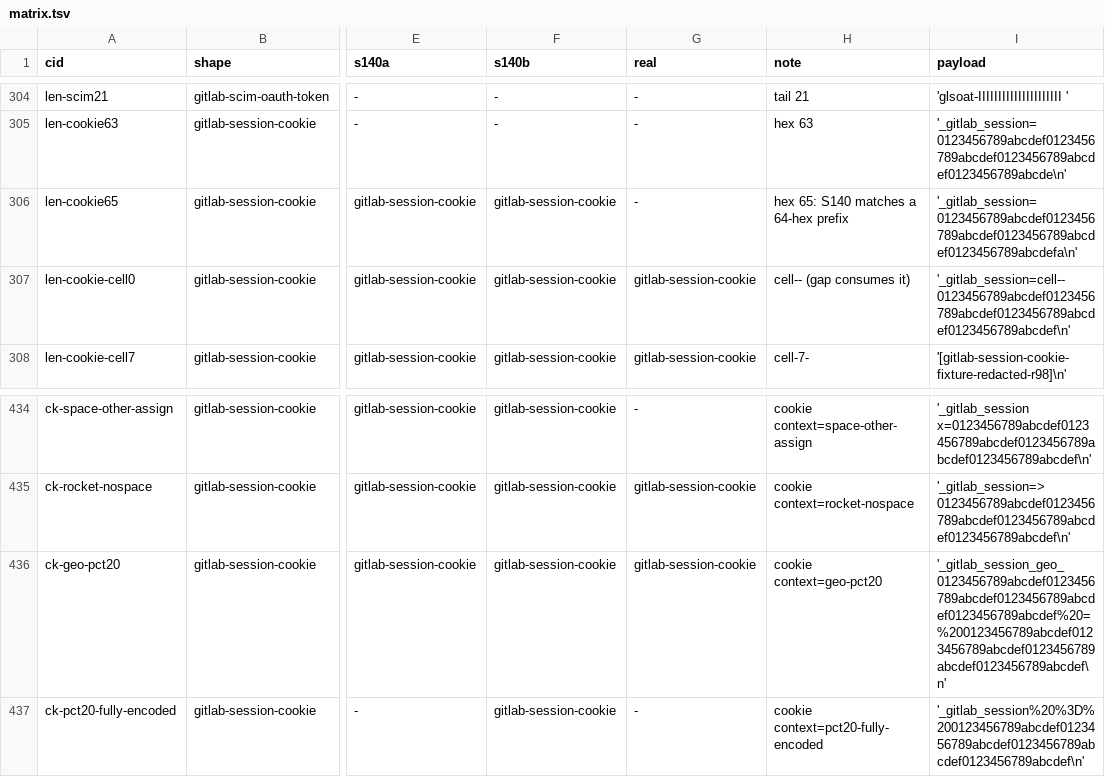
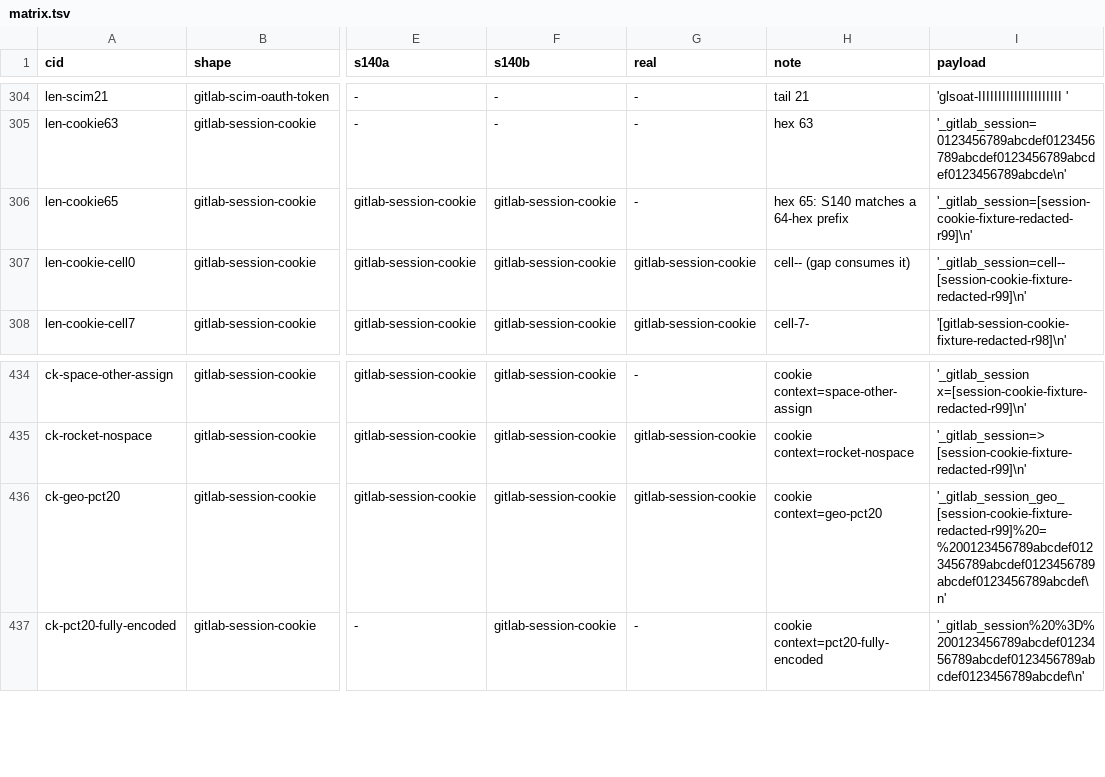
Before and after one commit to VeigaPunk/kasegi-shokunin, a TSV file: .ufo/waves/round-98/w1/SentinelShapes-receipts/matrix.tsv, drawn as a sheet; only a part is shown, gaps mark what is left out; the diff covers the shown part only; the diff names each change by its address in the sheet, - before the commit and + after, or states it on an @@ line.

Commit message:
round-99 C2 landing addendum: the new gitlab-session-cookie separator window exposes 53 synthetic 64-hex session values in four round-98 sentinel receipts; redacted structurally (one [session-cookie-fixture-redacted-r99] marker per matched value, line numbering preserved, before/after digests in controls/redaction-r99.txt; R153), and the pre-redaction K4 failure is kept as evidence

```diff
--- a/.ufo/waves/round-98/w1/SentinelShapes-receipts/matrix.tsv
+++ b/.ufo/waves/round-98/w1/SentinelShapes-receipts/matrix.tsv
-I306 (payload): '_gitlab_session=0123456789abcdef0123456789abcdef0123456789abcdef0123456789abcdefa\n'
+I306 (payload): '_gitlab_session=[session-cookie-fixture-redacted-r99]\n'
-I307 (payload): '_gitlab_session=cell--0123456789abcdef0123456789abcdef0123456789abcdef0123456789abcdef\n'
+I307 (payload): '_gitlab_session=cell--[session-cookie-fixture-redacted-r99]\n'
-I434 (payload): '_gitlab_session x=0123456789abcdef0123456789abcdef0123456789abcdef0123456789abcdef\n'
+I434 (payload): '_gitlab_session x=[session-cookie-fixture-redacted-r99]\n'
-I435 (payload): '_gitlab_session=> 0123456789abcdef0123456789abcdef0123456789abcdef0123456789abcdef\n'
+I435 (payload): '_gitlab_session=> [session-cookie-fixture-redacted-r99]\n'
-I436 (payload): '_gitlab_session_geo_0123456789abcdef0123456789abcdef0123456789abcdef0123456789abcdef%20=%200123456789abcdef0123456789abcdef0123456789abcdef0123456789abcdef\n'
+I436 (payload): '_gitlab_session_geo_[session-cookie-fixture-redacted-r99]%20=%200123456789abcdef0123456789abcdef0123456789abcdef0123456789abcdef\n'
```
Also changed, not shown: 14 edited cells elsewhere in this file, 5 other files.
